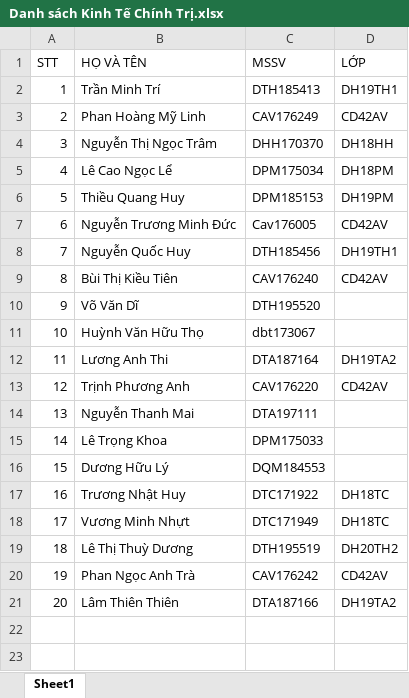
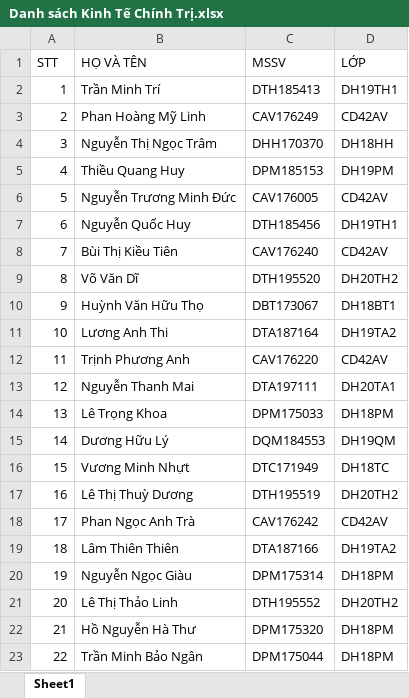
Before and after one commit to jusrisu2020/File-HK2-Nam3, an Excel workbook: Mac-Lenin2/Danh sách Kinh Tế Chính Trị.xlsx, sheet Sheet1, drawn as a sheet; values as stored, in another font and other column widths than the file's, no borders; removed rows and columns are numbered as before the commit, all else as after; the diff names each change by its address in the sheet, - before the commit and + after, or states it on an @@ line.

```diff
--- a/Mac-Lenin2/Danh sách Kinh Tế Chính Trị.xlsx (sheet Sheet1)
+++ b/Mac-Lenin2/Danh sách Kinh Tế Chính Trị.xlsx (sheet Sheet1)
-row 5: 4 | Lê Cao Ngọc Lể | DPM175034 | DH18PM
@@ column A (STT) renumbered between rows 5 and 19 @@
-C6 (MSSV): Cav176005
+C6 (MSSV): CAV176005
-D9 (LỚP): (empty)
+D9 (LỚP): DH20TH2
-C10 (MSSV): dbt173067
+C10 (MSSV): DBT173067
-D10 (LỚP): (empty)
+D10 (LỚP): DH18BT1
-D13 (LỚP): (empty)
+D13 (LỚP): DH20TA1
-D14 (LỚP): (empty)
+D14 (LỚP): DH18PM
-D15 (LỚP): (empty)
+D15 (LỚP): DH19QM
-row 17: 16 | Trương Nhật Huy | DTC171922 | DH18TC
+row 20: 19 | Nguyễn Ngọc Giàu | DPM175314 | DH18PM
+row 21: 20 | Lê Thị Thảo Linh | DTH195552 | DH20TH2
+row 22: 21 | Hồ Nguyễn Hà Thư | DPM175320 | DH18PM
+row 23: 22 | Trần Minh Bảo Ngân | DPM175044 | DH18PM
```
Also changed, not shown: 9 other files.
